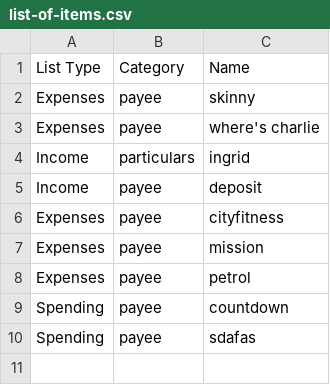
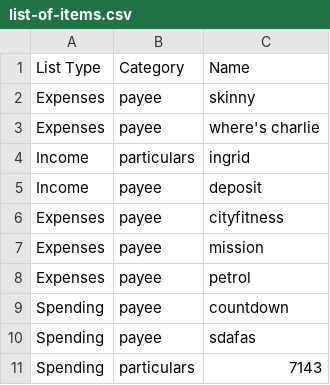
Before and after one commit to tylerbutters/BNZ-App, a CSV file: CSVs/list-of-items.csv, drawn as a sheet; the diff names each change by its address in the sheet, - before the commit and + after, or states it on an @@ line.

```diff
--- a/CSVs/list-of-items.csv
+++ b/CSVs/list-of-items.csv
+row 11: Spending | particulars | 7143
```
Also changed, not shown: CSVs/reimbursements.csv, Release/CSVs/list-of-items.csv, 28 other files.
